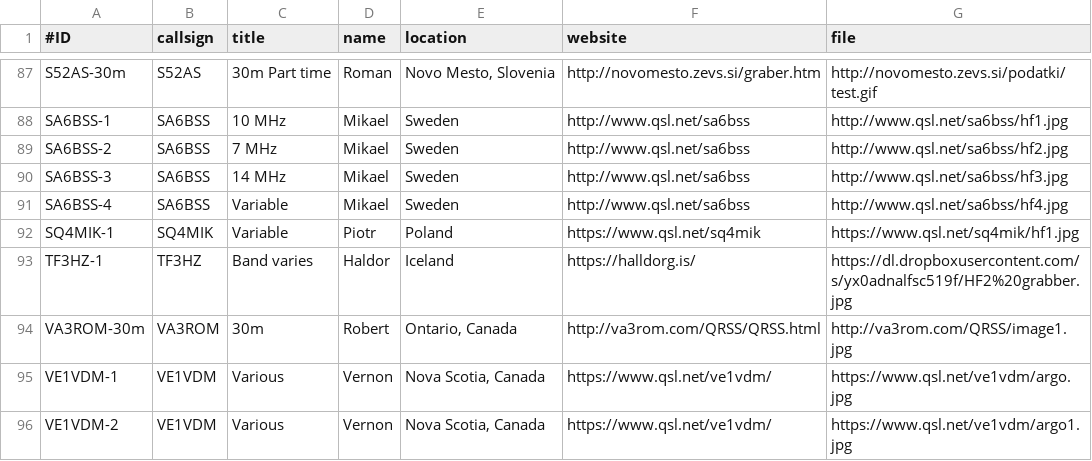
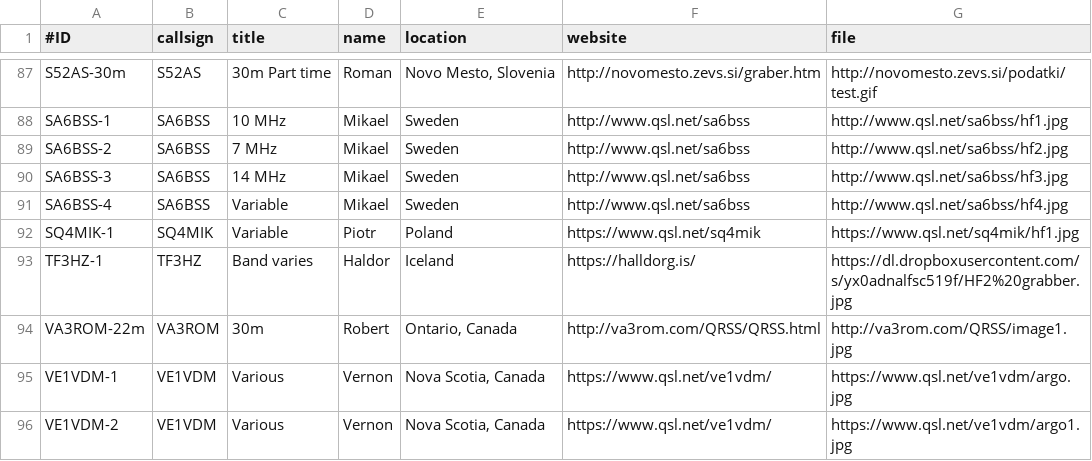
Before and after one commit to swharden/QRSSplus, a CSV file: grabbers.csv, drawn as a sheet; only a part is shown, gaps mark what is left out.

Commit message:
VA3ROM 30m -> 22m

```diff
--- a/grabbers.csv
+++ b/grabbers.csv
@@ -93,3 +93,3 @@ SQ4MIK-1,SQ4MIK,Variable,Piotr,Poland,https://www.qsl.net/sq4mik,https://www.qsl
 TF3HZ-1,TF3HZ,Band varies,Haldor,Iceland,https://halldorg.is/,https://dl.dropboxusercontent.com/s/yx0adnalfsc519f/HF2%20grabber.jpg
-VA3ROM-30m,VA3ROM,30m,Robert,"Ontario, Canada",http://va3rom.com/QRSS/QRSS.html,http://va3rom.com/QRSS/image1.jpg
+VA3ROM-22m,VA3ROM,30m,Robert,"Ontario, Canada",http://va3rom.com/QRSS/QRSS.html,http://va3rom.com/QRSS/image1.jpg
 VE1VDM-1,VE1VDM,Various,Vernon,"Nova Scotia, Canada",https://www.qsl.net/ve1vdm/,https://www.qsl.net/ve1vdm/argo.jpg
```
